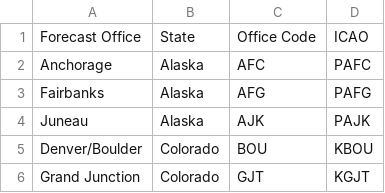
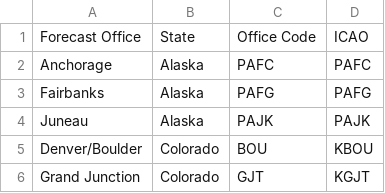
Before and after one commit to stevenzim/WeatherTalk, a CSV file: WeatherScripts/ClimateReports/resources/NWSofficeList.csv, drawn as a sheet; only a part is shown.

```diff
--- a/WeatherScripts/ClimateReports/resources/NWSofficeList.csv
+++ b/WeatherScripts/ClimateReports/resources/NWSofficeList.csv
@@ -1,5 +1,5 @@
 Forecast Office,State,Office Code,ICAO
-Anchorage,Alaska,AFC,PAFC
-Fairbanks,Alaska,AFG,PAFG
-Juneau,Alaska,AJK,PAJK
+Anchorage,Alaska,PAFC,PAFC
+Fairbanks,Alaska,PAFG,PAFG
+Juneau,Alaska,PAJK,PAJK
 Denver/Boulder,Colorado,BOU,KBOU
```
Also changed, not shown: WeatherScripts/ClimateReports/resources/climReportStationList.csv, 2 other files.
